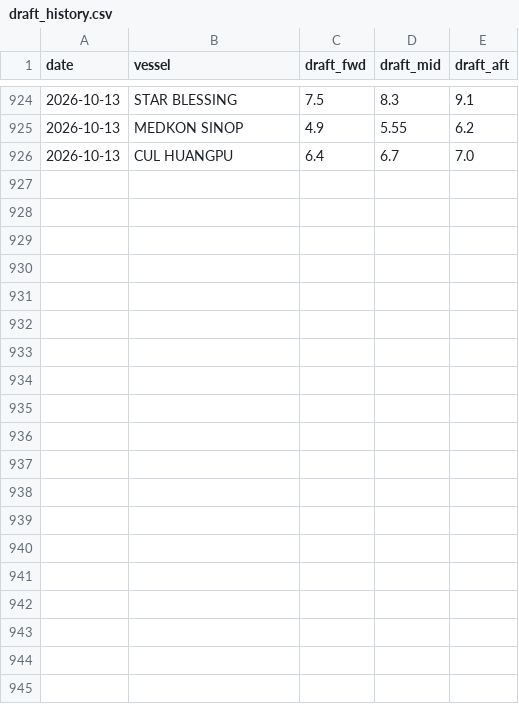
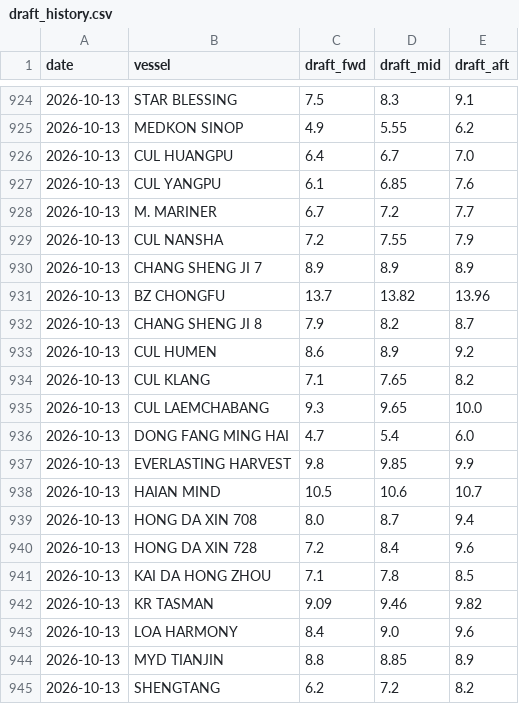
Before and after one commit to LeahLiuL/Claw-Report, a CSV file: rob_data/draft_history.csv, drawn as a sheet; only a part is shown, gaps mark what is left out; the diff covers the shown part only; the diff names each change by its address in the sheet, - before the commit and + after, or states it on an @@ line.

```diff
--- a/rob_data/draft_history.csv
+++ b/rob_data/draft_history.csv
+row 927: 2026-10-13 | CUL YANGPU | 6.1 | 6.85 | 7.6
+row 928: 2026-10-13 | M. MARINER | 6.7 | 7.2 | 7.7
+row 929: 2026-10-13 | CUL NANSHA | 7.2 | 7.55 | 7.9
+row 930: 2026-10-13 | CHANG SHENG JI 7 | 8.9 | 8.9 | 8.9
+row 931: 2026-10-13 | BZ CHONGFU | 13.7 | 13.82 | 13.96
+row 932: 2026-10-13 | CHANG SHENG JI 8 | 7.9 | 8.2 | 8.7
+row 933: 2026-10-13 | CUL HUMEN | 8.6 | 8.9 | 9.2
+row 934: 2026-10-13 | CUL KLANG | 7.1 | 7.65 | 8.2
+row 935: 2026-10-13 | CUL LAEMCHABANG | 9.3 | 9.65 | 10.0
+row 936: 2026-10-13 | DONG FANG MING HAI | 4.7 | 5.4 | 6.0
+row 937: 2026-10-13 | EVERLASTING HARVEST | 9.8 | 9.85 | 9.9
+row 938: 2026-10-13 | HAIAN MIND | 10.5 | 10.6 | 10.7
+row 939: 2026-10-13 | HONG DA XIN 708 | 8.0 | 8.7 | 9.4
+row 940: 2026-10-13 | HONG DA XIN 728 | 7.2 | 8.4 | 9.6
+row 941: 2026-10-13 | KAI DA HONG ZHOU | 7.1 | 7.8 | 8.5
+row 942: 2026-10-13 | KR TASMAN | 9.09 | 9.46 | 9.82
+row 943: 2026-10-13 | LOA HARMONY | 8.4 | 9.0 | 9.6
+row 944: 2026-10-13 | MYD TIANJIN | 8.8 | 8.85 | 8.9
+row 945: 2026-10-13 | SHENGTANG | 6.2 | 7.2 | 8.2
```
Also changed, not shown: 16 added rows elsewhere in this file, rob_data/rob_history.csv, 2 other files.
